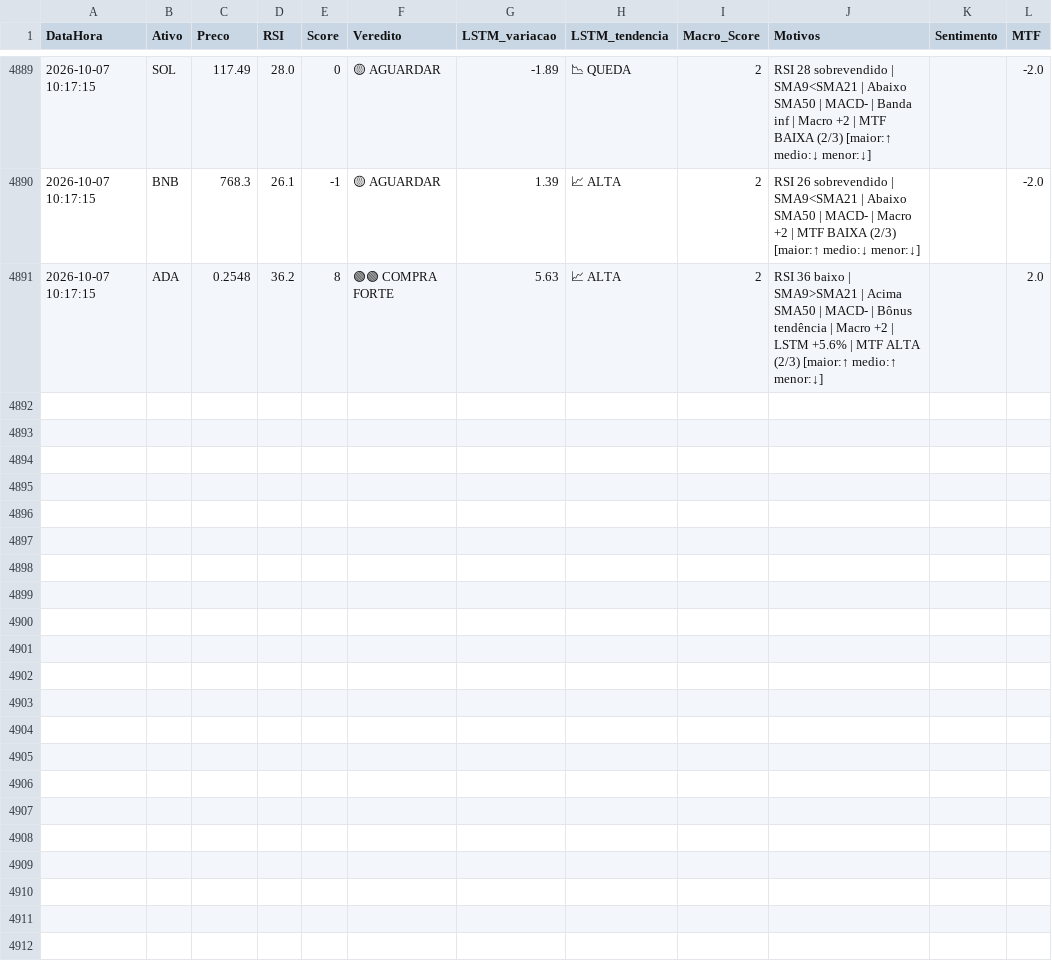
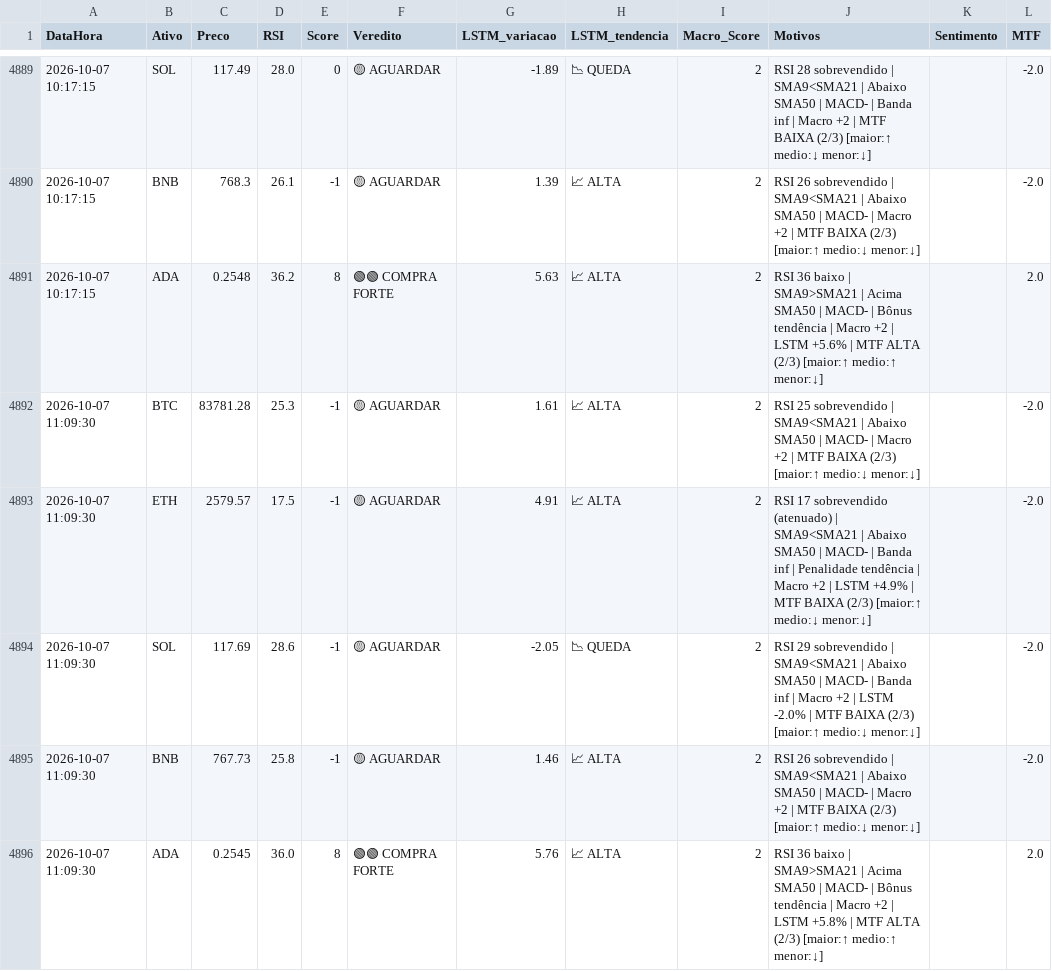
Before and after one commit to Fellipe628/Robo-trader-, a CSV file: historico_sinais.csv, drawn as a sheet; only a part is shown, gaps mark what is left out; the diff names each change by its address in the sheet, - before the commit and + after, or states it on an @@ line.

```diff
--- a/historico_sinais.csv
+++ b/historico_sinais.csv
+row 4892: 2026-10-07 11:09:30 | BTC | 83781.28 | 25.3 | -1 | 🟡 AGUARDAR | 1.61 | 📈 ALTA | 2 | RSI 25 sobrevendido | SMA9<SMA21 | Abaixo SMA50 | MACD- | Macro +2 | MTF BAIXA (2/3) [maior:↑ medio:↓ menor:↓] |  | -2.0
+row 4893: 2026-10-07 11:09:30 | ETH | 2579.57 | 17.5 | -1 | 🟡 AGUARDAR | 4.91 | 📈 ALTA | 2 | RSI 17 sobrevendido (atenuado) | SMA9<SMA21 | Abaixo SMA50 | MACD- | Banda inf | Penalidade tendência | Macro +2 | LSTM +4.9% | MTF BAIXA (2/3) [maior:↑ medio:↓ menor:↓] |  | -2.0
+row 4894: 2026-10-07 11:09:30 | SOL | 117.69 | 28.6 | -1 | 🟡 AGUARDAR | -2.05 | 📉 QUEDA | 2 | RSI 29 sobrevendido | SMA9<SMA21 | Abaixo SMA50 | MACD- | Banda inf | Macro +2 | LSTM -2.0% | MTF BAIXA (2/3) [maior:↑ medio:↓ menor:↓] |  | -2.0
+row 4895: 2026-10-07 11:09:30 | BNB | 767.73 | 25.8 | -1 | 🟡 AGUARDAR | 1.46 | 📈 ALTA | 2 | RSI 26 sobrevendido | SMA9<SMA21 | Abaixo SMA50 | MACD- | Macro +2 | MTF BAIXA (2/3) [maior:↑ medio:↓ menor:↓] |  | -2.0
+row 4896: 2026-10-07 11:09:30 | ADA | 0.2545 | 36.0 | 8 | 🟢🟢 COMPRA FORTE | 5.76 | 📈 ALTA | 2 | RSI 36 baixo | SMA9>SMA21 | Acima SMA50 | MACD- | Bônus tendência | Macro +2 | LSTM +5.8% | MTF ALTA (2/3) [maior:↑ medio:↑ menor:↓] |  | 2.0
```
